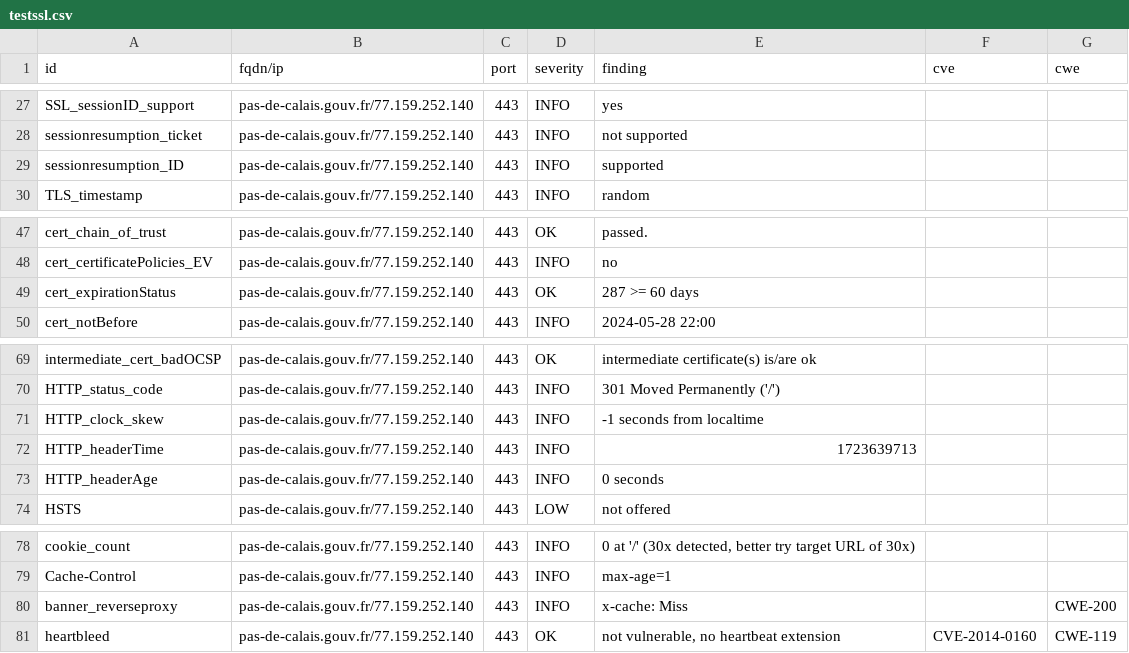
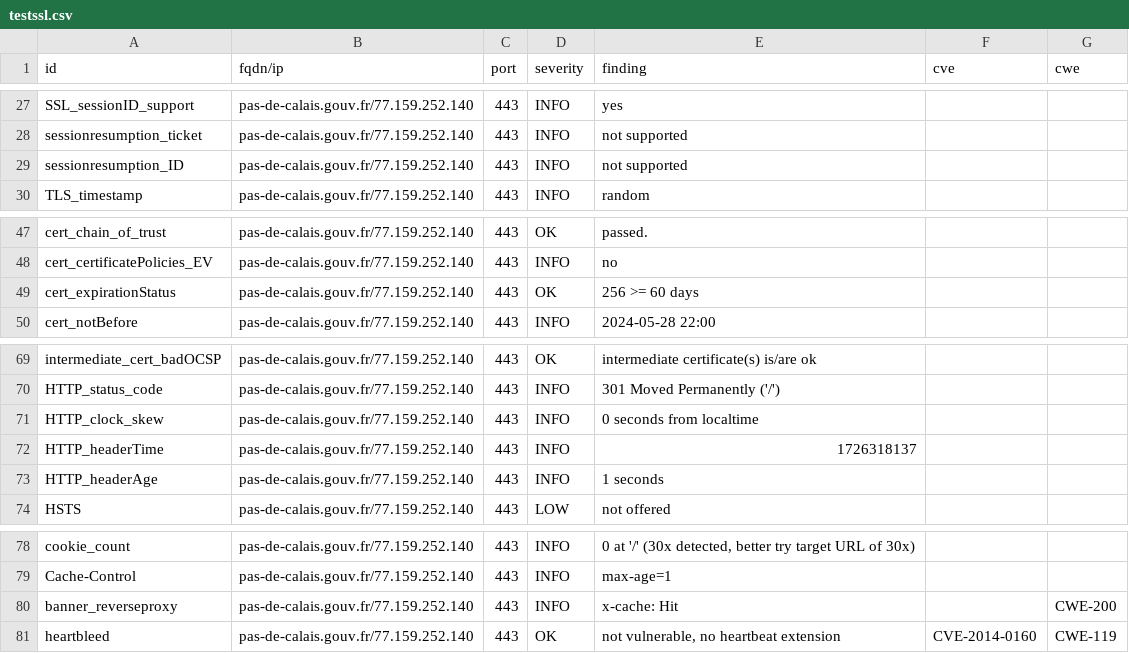
Before and after one commit to GKO-org/dashlordPrd8, a CSV file: results/aHR0cHM6Ly9wYXMtZGUtY2FsYWlzLmdvdXYuZnI=/testssl.csv, drawn as a sheet; only a part is shown, gaps mark what is left out.

```diff
--- a/results/aHR0cHM6Ly9wYXMtZGUtY2FsYWlzLmdvdXYuZnI=/testssl.csv
+++ b/results/aHR0cHM6Ly9wYXMtZGUtY2FsYWlzLmdvdXYuZnI=/testssl.csv
@@ -28,3 +28,3 @@
 "sessionresumption_ticket","pas-de-calais.gouv.fr/77.159.252.140","443","INFO","not supported","",""
-"sessionresumption_ID","pas-de-calais.gouv.fr/77.159.252.140","443","INFO","supported","",""
+"sessionresumption_ID","pas-de-calais.gouv.fr/77.159.252.140","443","INFO","not supported","",""
 "TLS_timestamp","pas-de-calais.gouv.fr/77.159.252.140","443","INFO","random","",""
@@ -48,3 +48,3 @@
 "cert_certificatePolicies_EV","pas-de-calais.gouv.fr/77.159.252.140","443","INFO","no","",""
-"cert_expirationStatus","pas-de-calais.gouv.fr/77.159.252.140","443","OK","287 >= 60 days","",""
+"cert_expirationStatus","pas-de-calais.gouv.fr/77.159.252.140","443","OK","256 >= 60 days","",""
 "cert_notBefore","pas-de-calais.gouv.fr/77.159.252.140","443","INFO","2024-05-28 22:00","",""
@@ -70,5 +70,5 @@
 "HTTP_status_code","pas-de-calais.gouv.fr/77.159.252.140","443","INFO","301 Moved Permanently ('/')","",""
-"HTTP_clock_skew","pas-de-calais.gouv.fr/77.159.252.140","443","INFO","-1 seconds from localtime","",""
-"HTTP_headerTime","pas-de-calais.gouv.fr/77.159.252.140","443","INFO","1723639713","",""
-"HTTP_headerAge","pas-de-calais.gouv.fr/77.159.252.140","443","INFO","0 seconds","",""
+"HTTP_clock_skew","pas-de-calais.gouv.fr/77.159.252.140","443","INFO","0 seconds from localtime","",""
+"HTTP_headerTime","pas-de-calais.gouv.fr/77.159.252.140","443","INFO","1726318137","",""
+"HTTP_headerAge","pas-de-calais.gouv.fr/77.159.252.140","443","INFO","1 seconds","",""
 "HSTS","pas-de-calais.gouv.fr/77.159.252.140","443","LOW","not offered","",""
@@ -79,3 +79,3 @@
 "Cache-Control","pas-de-calais.gouv.fr/77.159.252.140","443","INFO","max-age=1","",""
-"banner_reverseproxy","pas-de-calais.gouv.fr/77.159.252.140","443","INFO","x-cache: Miss","","CWE-200"
+"banner_reverseproxy","pas-de-calais.gouv.fr/77.159.252.140","443","INFO","x-cache: Hit","","CWE-200"
 "heartbleed","pas-de-calais.gouv.fr/77.159.252.140","443","OK","not vulnerable, no heartbeat extension","CVE-2014-0160","CWE-119"
```
Also changed, not shown: 9 other files.
